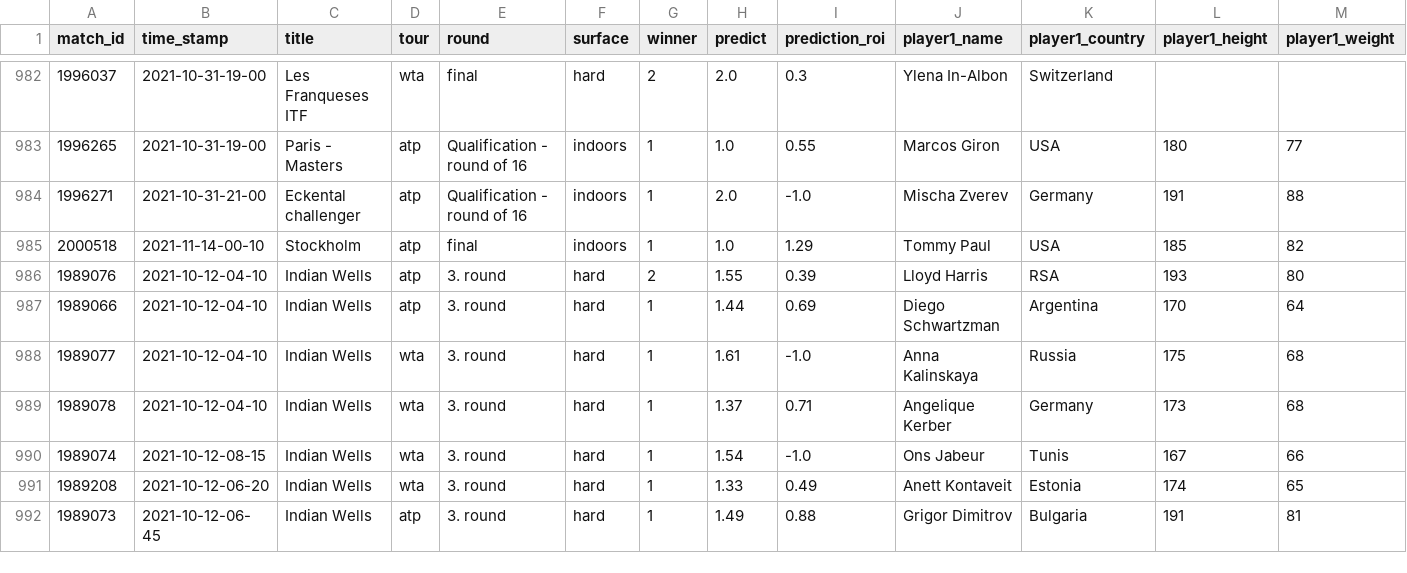
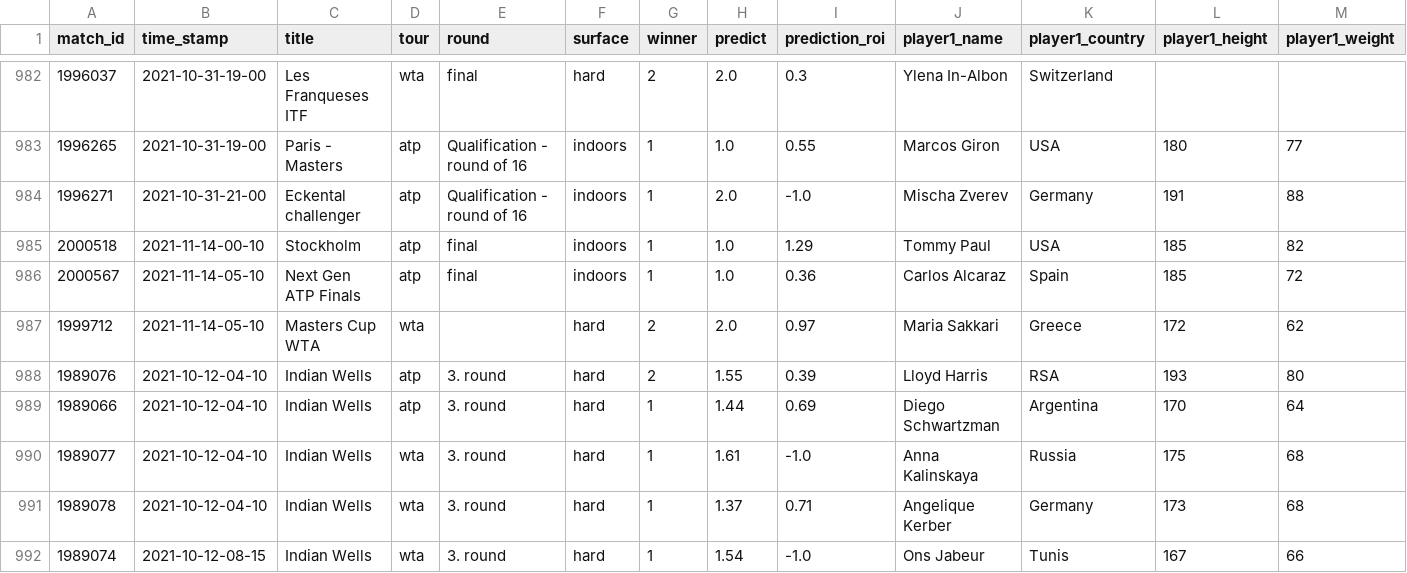
Before and after one commit to ebijun1007/tennis_major_tour_scraper, a CSV file: merged.csv, drawn as a sheet; only a part is shown, gaps mark what is left out; the shorter side is filled out with more unchanged rows; rows hold the shown columns only; the diff names each change by its address in the sheet, - before the commit and + after, or states it on an @@ line.

Commit message:
Update Match Schedules

```diff
--- a/merged.csv
+++ b/merged.csv
+row 986: 2000567 | 2021-11-14-05-10 | Next Gen ATP Finals | atp | final | indoors | 1 | 1.0 | 0.36 | Carlos Alcaraz | Spain | 185 | 72
+row 987: 1999712 | 2021-11-14-05-10 | Masters Cup WTA | wta |  | hard | 2 | 2.0 | 0.97 | Maria Sakkari | Greece | 172 | 62
```
Also changed, not shown: atp.csv, data/2021-11-13.csv, 9 other files.
